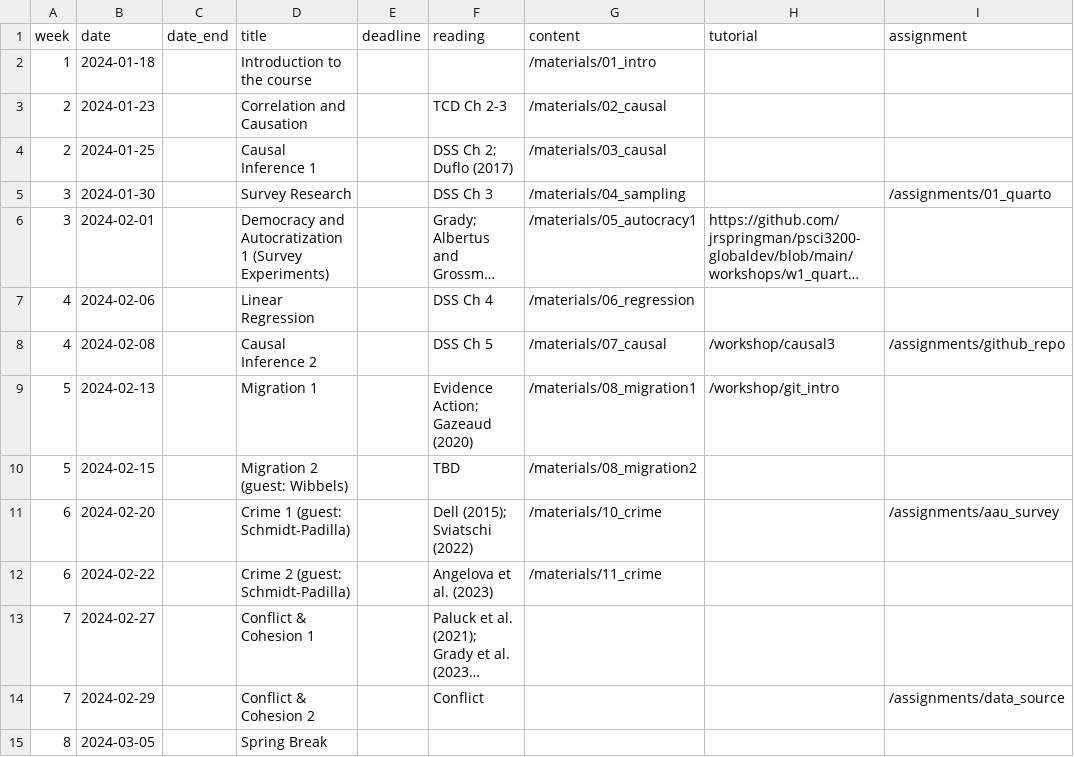
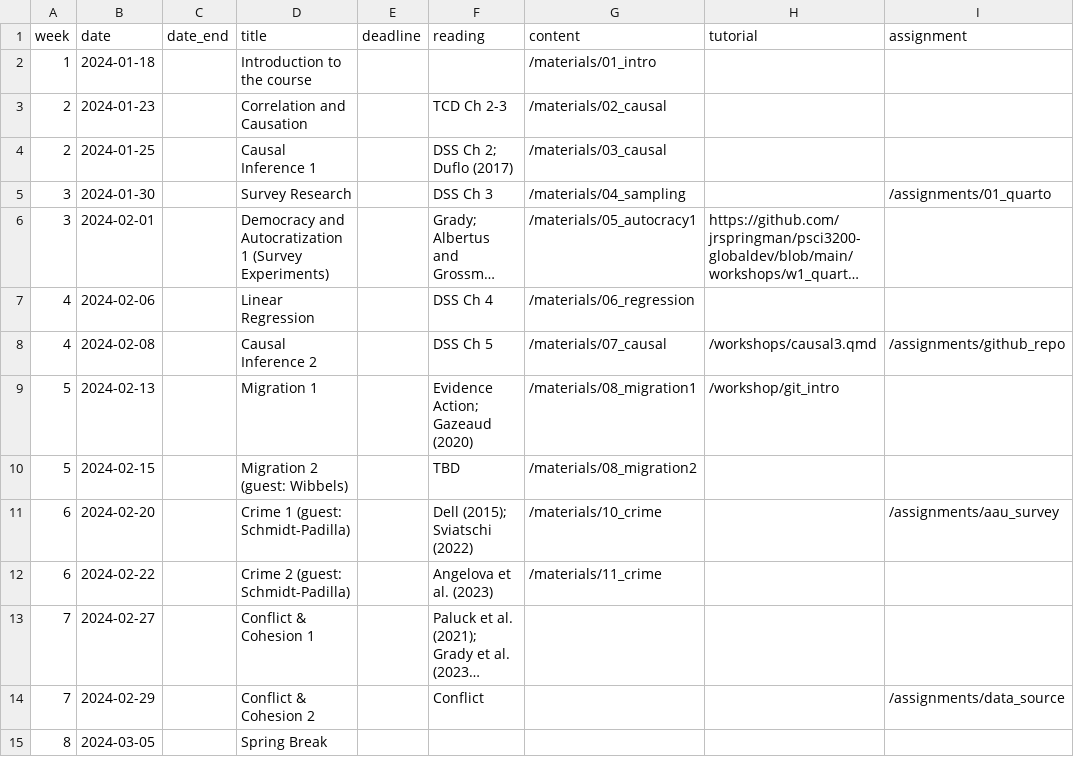
Before and after one commit to jrspringman/psci3200-globaldev, a CSV file: data/schedule.csv, drawn as a sheet; only a part is shown; long unchanged cells end in ….

```diff
--- a/data/schedule.csv
+++ b/data/schedule.csv
@@ -7,3 +7,3 @@ week,date,date_end,title,deadline, reading,content,tutorial,assignment
 4,2024-02-06,,Linear Regression,,DSS Ch 4,/materials/06_regression,,
-4,2024-02-08,,Causal Inference 2,,DSS Ch 5,/materials/07_causal,/workshop/causal3,/assignments/github_repo
+4,2024-02-08,,Causal Inference 2,,DSS Ch 5,/materials/07_causal,/workshops/causal3.qmd,/assignments/github_repo
 5,2024-02-13,,Migration 1,,Evidence Action; Gazeaud (2020),/materials/08_migration1,/workshop/git_intro,
```
Also changed, not shown: 5 other files.
